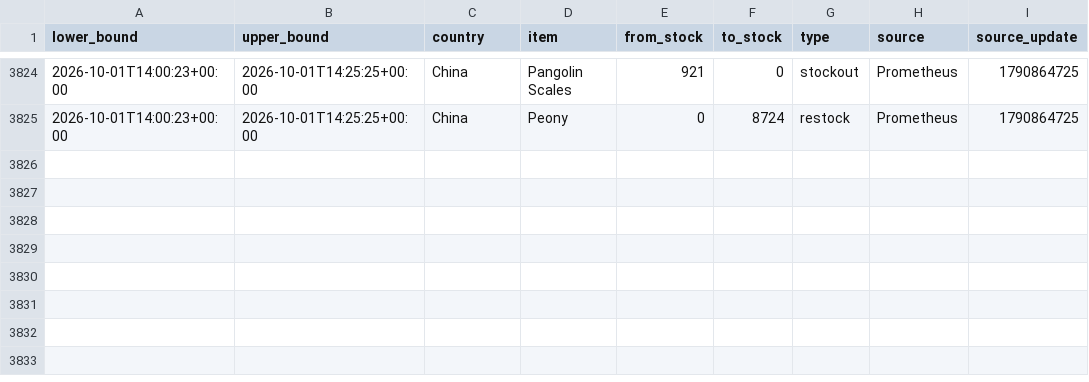
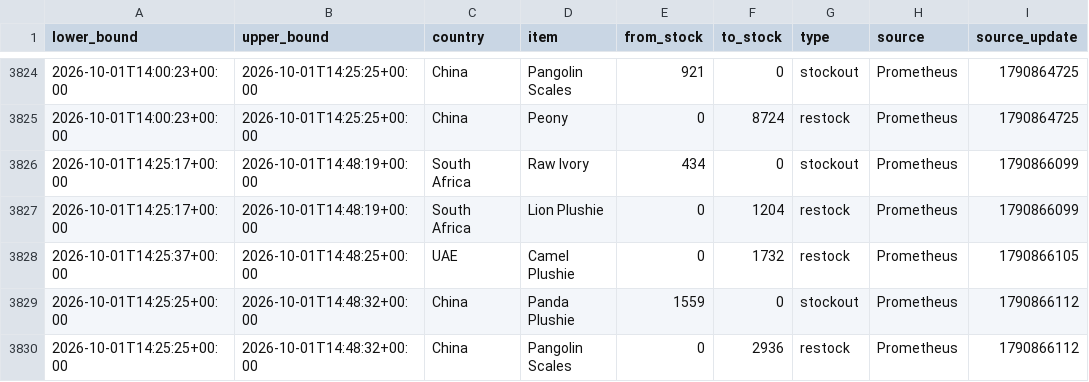
Before and after one commit to hansrsrian/Hans-data-collector, a CSV file: data/transitions.csv, drawn as a sheet; only a part is shown, gaps mark what is left out; the diff names each change by its address in the sheet, - before the commit and + after, or states it on an @@ line.

Commit message:
Data measurement

```diff
--- a/data/transitions.csv
+++ b/data/transitions.csv
+row 3826: 2026-10-01T14:25:17+00:00 | 2026-10-01T14:48:19+00:00 | South Africa | Raw Ivory | 434 | 0 | stockout | Prometheus | 1790866099
+row 3827: 2026-10-01T14:25:17+00:00 | 2026-10-01T14:48:19+00:00 | South Africa | Lion Plushie | 0 | 1204 | restock | Prometheus | 1790866099
+row 3828: 2026-10-01T14:25:37+00:00 | 2026-10-01T14:48:25+00:00 | UAE | Camel Plushie | 0 | 1732 | restock | Prometheus | 1790866105
+row 3829: 2026-10-01T14:25:25+00:00 | 2026-10-01T14:48:32+00:00 | China | Panda Plushie | 1559 | 0 | stockout | Prometheus | 1790866112
+row 3830: 2026-10-01T14:25:25+00:00 | 2026-10-01T14:48:32+00:00 | China | Pangolin Scales | 0 | 2936 | restock | Prometheus | 1790866112
```
Also changed, not shown: data/source_health.csv, 4 other files.
